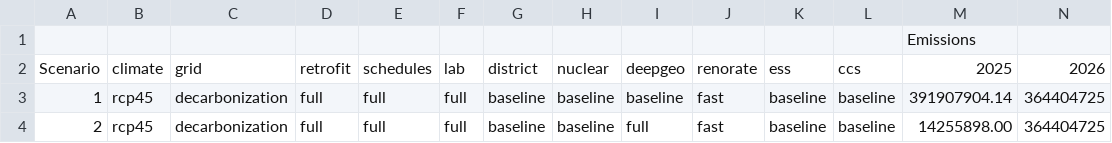
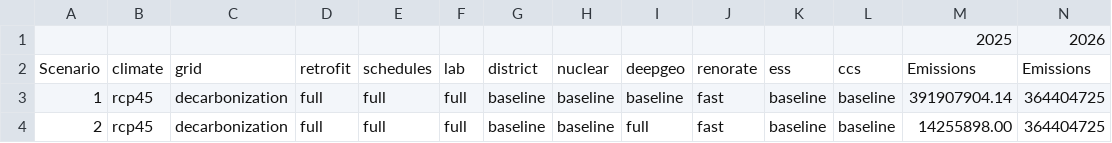
Before and after one commit to Nadatarkhan/MIT_dashboard, a CSV file: data/example_data_wide.csv, drawn as a sheet; only a part is shown; removed rows and columns are numbered as before the commit, all else as after; rows hold the shown columns only; the diff names each change by its address in the sheet, - before the commit and + after, or states it on an @@ line.

```diff
--- a/data/example_data_wide.csv
+++ b/data/example_data_wide.csv
-row 1:  |  |  |  |  |  |  |  |  |  |  |  | Emissions
-A1: Scenario
+A1: (empty)
-B1: climate
+B1: (empty)
-C1: grid
+C1: (empty)
-D1: retrofit
+D1: (empty)
-E1: schedules
+E1: (empty)
-F1: lab
+F1: (empty)
-G1: district
+G1: (empty)
-H1: nuclear
+H1: (empty)
-I1: deepgeo
+I1: (empty)
-J1: renorate
+J1: (empty)
-K1: ess
+K1: (empty)
-L1: ccs
+L1: (empty)
+row 2: Scenario | climate | grid | retrofit | schedules | lab | district | nuclear | deepgeo | renorate | ess | ccs | Emissions | Emissions
```
Also changed, not shown: 3 other files.
